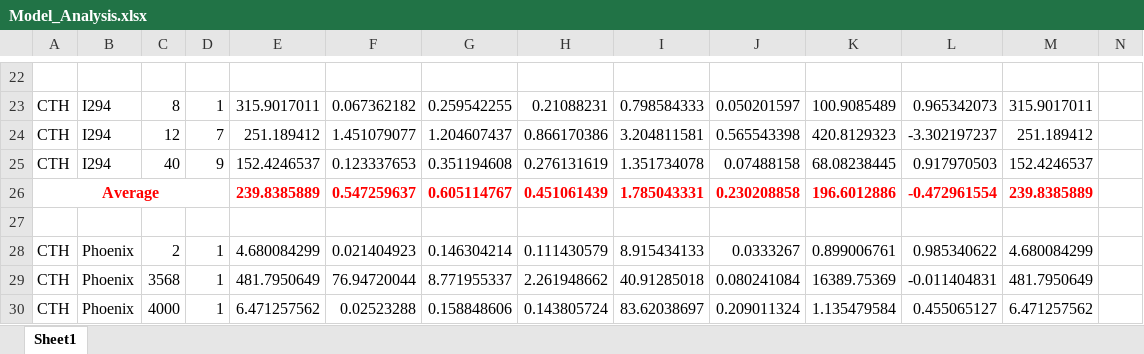
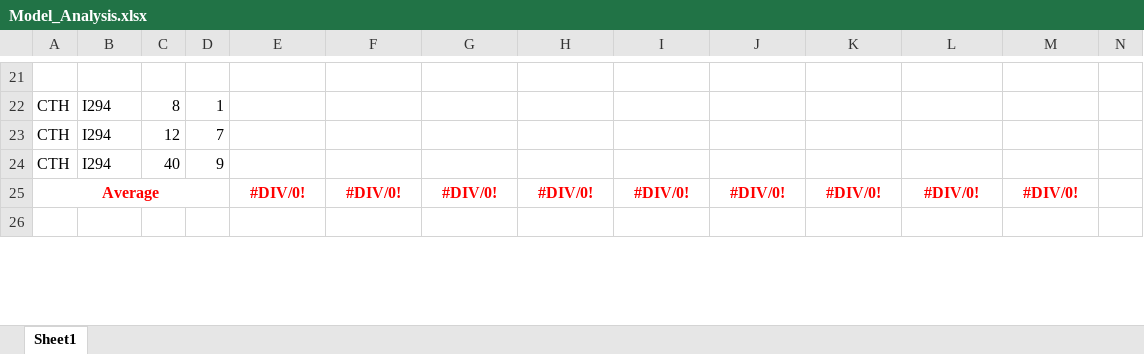
Before and after one commit to lotlouischoitslab/Comparison-of-Autonomous-Vehicles-Control-Models, an Excel workbook: Results/Model_Analysis.xlsx, sheet Sheet1, drawn as a sheet; only a part is shown, gaps mark what is left out; values as stored, in another font and other column widths than the file's, no borders; removed rows and columns are numbered as before the commit, all else as after; rows hold the shown columns only; the diff covers the shown part only; the diff names each change by its address in the sheet, - before the commit and + after, or states it on an @@ line.

```diff
--- a/Results/Model_Analysis.xlsx (sheet Sheet1)
+++ b/Results/Model_Analysis.xlsx (sheet Sheet1)
-E22: 315.9017011
+E22: (empty)
-F22: 0.067362182
+F22: (empty)
-G22: 0.259542255
+G22: (empty)
-H22: 0.21088231
+H22: (empty)
-I22: 0.798584333
+I22: (empty)
-J22: 0.050201597
+J22: (empty)
-K22: 100.9085489
+K22: (empty)
-L22: 0.965342073
+L22: (empty)
-M22: 315.9017011
+M22: (empty)
-E23: 251.189412
+E23: (empty)
-F23: 1.451079077
+F23: (empty)
-G23: 1.204607437
+G23: (empty)
-H23: 0.866170386
+H23: (empty)
-I23: 3.204811581
+I23: (empty)
-J23: 0.565543398
+J23: (empty)
-K23: 420.8129323
+K23: (empty)
-L23: -3.302197237
+L23: (empty)
-M23: 251.189412
+M23: (empty)
-E24: 152.4246537
+E24: (empty)
-F24: 0.123337653
+F24: (empty)
-G24: 0.351194608
+G24: (empty)
-H24: 0.276131619
+H24: (empty)
-I24: 1.351734078
+I24: (empty)
-J24: 0.07488158
+J24: (empty)
-K24: 68.08238445
+K24: (empty)
-L24: 0.917970503
+L24: (empty)
-M24: 152.4246537
+M24: (empty)
-row 26: Average |  |  |  | 239.8385889 | 0.547259637 | 0.605114767 | 0.451061439 | 1.785043331 | 0.230208858 | 196.6012886 | -0.472961554 | 239.8385889
+row 25: Average |  |  |  | #DIV/0! | #DIV/0! | #DIV/0! | #DIV/0! | #DIV/0! | #DIV/0! | #DIV/0! | #DIV/0! | #DIV/0!
-row 28: CTH | Phoenix | 2 | 1 | 4.680084299 | 0.021404923 | 0.146304214 | 0.111430579 | 8.915434133 | 0.0333267 | 0.899006761 | 0.985340622 | 4.680084299
-row 29: CTH | Phoenix | 3568 | 1 | 481.7950649 | 76.94720044 | 8.771955337 | 2.261948662 | 40.91285018 | 0.080241084 | 16389.75369 | -0.011404831 | 481.7950649
-row 30: CTH | Phoenix | 4000 | 1 | 6.471257562 | 0.02523288 | 0.158848606 | 0.143805724 | 83.62038697 | 0.209011324 | 1.135479584 | 0.455065127 | 6.471257562
```
Also changed, not shown: 24 added rows, 25 removed rows and 180 edited cells elsewhere in this sheet, 25 other files.
